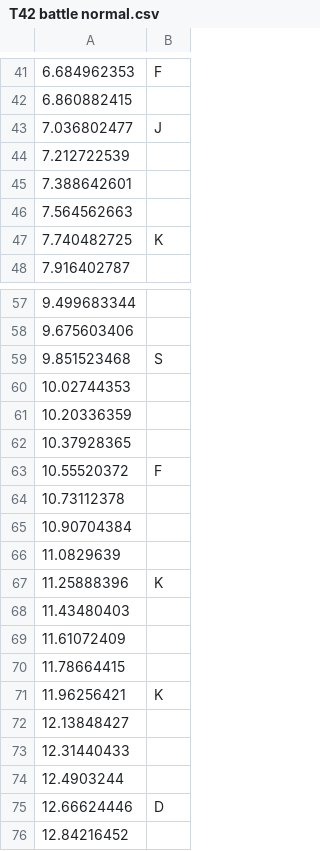
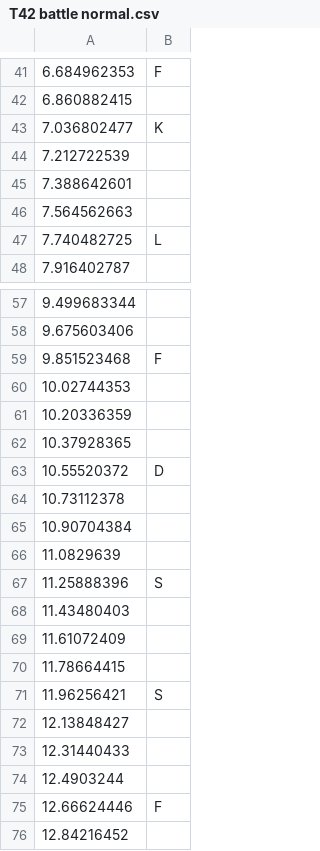
Before and after one commit to GDACollab/COMA, a CSV file: COMA assets/Assets/Scenes/Battle Scenes/T42 battle normal.csv, drawn as a sheet; only a part is shown, gaps mark what is left out; the diff covers the shown part only.

```diff
--- a/COMA assets/Assets/Scenes/Battle Scenes/T42 battle normal.csv
+++ b/COMA assets/Assets/Scenes/Battle Scenes/T42 battle normal.csv
@@ -42,3 +42,3 @@
 6.860882415,
-7.036802477,J
+7.036802477,K
 7.212722539,
@@ -46,3 +46,3 @@
 7.564562663,
-7.740482725,K
+7.740482725,L
 7.916402787,
@@ -58,3 +58,3 @@
 9.675603406,
-9.851523468,S
+9.851523468,F
 10.02744353,
@@ -62,3 +62,3 @@
 10.37928365,
-10.55520372,F
+10.55520372,D
 10.73112378,
@@ -66,3 +66,3 @@
 11.0829639,
-11.25888396,K
+11.25888396,S
 11.43480403,
@@ -70,3 +70,3 @@
 11.78664415,
-11.96256421,K
+11.96256421,S
 12.13848427,
@@ -74,3 +74,3 @@
 12.4903244,
-12.66624446,D
+12.66624446,F
 12.84216452,
```
Also changed, not shown: 7 added rows, 7 removed rows and 31 edited cells elsewhere in this file, 1 other file.
